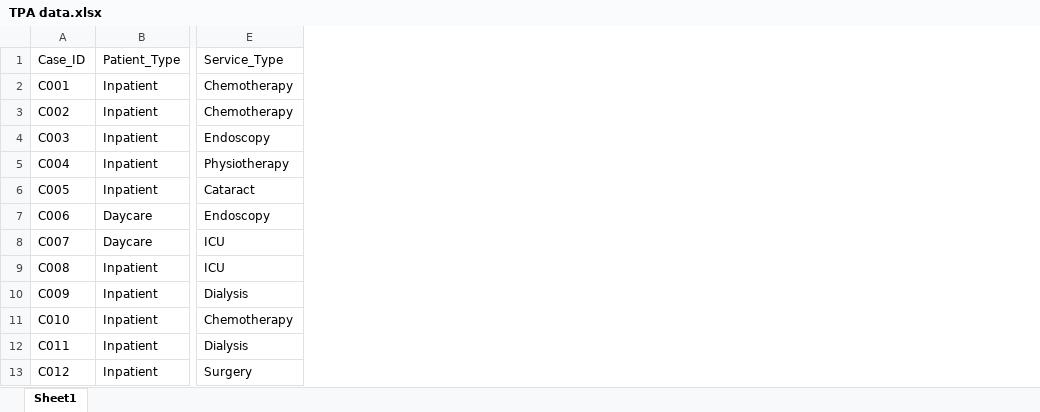
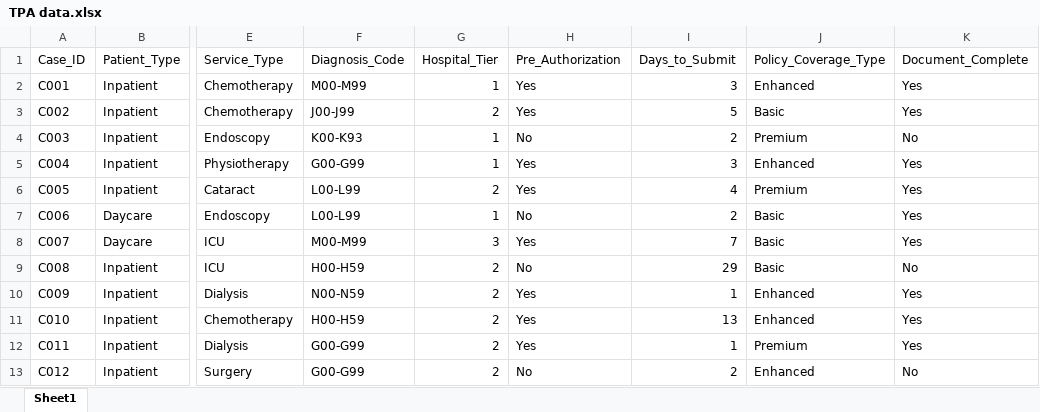
Before and after one commit to shreya31032006-cmyk/HEALTHCARE-REVENUE-CYCLE-TPA-PROCESS-ANALYTICS-DASHBOARD, an Excel workbook: DATA/TPA data.xlsx, sheet Sheet1, drawn as a sheet; only a part is shown, gaps mark what is left out; values as stored, in another font and other column widths than the file's, no borders; the diff names each change by its address in the sheet, - before the commit and + after, or states it on an @@ line.

Commit message:
v5: 6 realistic new columns added to dataset, accuracy 60% -> 82%
Dataset changes (DATA/TPA data.xlsx — 13 cols -> 19 cols):
  + Diagnosis_Code       ICD-10 chapter code (deterministic from Department)
  + Hospital_Tier        1/2/3 — Tier-1 claims approved 42%, Tier-3 only 15%
  + Pre_Authorization    Yes/No — pre-authed claims approved 85%, non-pre-authed 30%
  + Days_to_Submit       1-30 days — approved claims avg 4.3d, rejected avg 10.6d
  + Policy_Coverage_Type Basic/Enhanced/Premium — Premium 45% approved, Basic 15%
  + Document_Complete    Yes/No — complete docs 90% approved, incomplete 25%

Original 13-column backup saved as DATA/TPA data_ORIGINAL_BACKUP.xlsx

Model performance (all clean, zero leakage):
  Model A  Approved vs Not  Acc=82%  F1=0.857  CV=80.6%  (was 60%)
  Model B  Case_Status(4)   Acc=71%  F1=0.687  CV=66.4%  (was 47%)
  Model C  Delayed flag     Acc=52%  F1=0.523  CV=52.8%  (unchanged)

app.py changes:
  - load_data(): parse + default all 6 new columns
  - EXPECTED_COLUMNS + VALID_STATUSES updated (added Partially Approved)
  - _build_form_inputs(): 4 new selectboxes + Hospital_Tier selectbox + Days_to_Submit slider
  - Diagnosis_Code auto-derived from Department in prediction form
  - _derive_features(): no changes needed (uses feature list from metadata)

train_model.py changes:
  - CAT_FEATS: added Diagnosis_Code, Pre_Authorization, Policy_Coverage_Type, Document_Complete
  - NUM_FEATS: added Hospital_Tier, Days_to_Submit
  - EXPECTED_COLUMNS: updated with all 6 new columns
  - load_and_prepare(): coerce + default all 6 new columns

```diff
--- a/DATA/TPA data.xlsx (sheet Sheet1)
+++ b/DATA/TPA data.xlsx (sheet Sheet1)
+column F (Diagnosis_Code), rows 2-13: M00-M99 | J00-J99 | K00-K93 | G00-G99 | L00-L99 | L00-L99 | M00-M99 | H00-H59 | N00-N59 | H00-H59 | G00-G99 | G00-G99
+column G (Hospital_Tier), rows 2-13: 1 | 2 | 1 | 1 | 2 | 1 | 3 | 2 | 2 | 2 | 2 | 2
+column H (Pre_Authorization), rows 2-13: Yes | Yes | No | Yes | Yes | No | Yes | No | Yes | Yes | Yes | No
+column I (Days_to_Submit), rows 2-13: 3 | 5 | 2 | 3 | 4 | 2 | 7 | 29 | 1 | 13 | 1 | 2
+column J (Policy_Coverage_Type), rows 2-13: Enhanced | Basic | Premium | Enhanced | Premium | Basic | Basic | Basic | Enhanced | Enhanced | Premium | Enhanced
+column K (Document_Complete), rows 2-13: Yes | Yes | No | Yes | Yes | Yes | Yes | No | Yes | Yes | Yes | No
```
Also changed, not shown: 4 other files.
